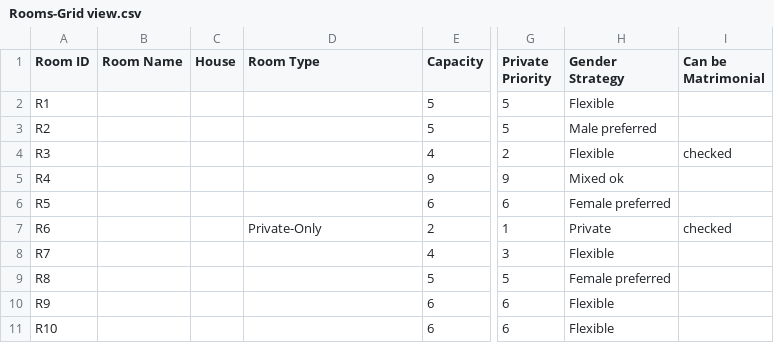
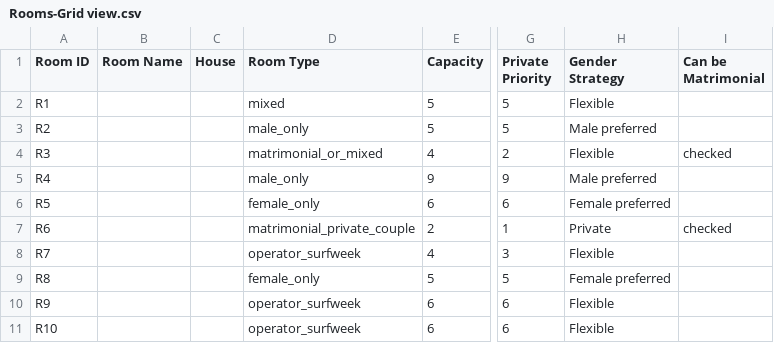
Before and after one commit to tywoods/wolfhouse, a CSV file: database/Rooms-Grid view.csv, drawn as a sheet; only a part is shown, gaps mark what is left out; the diff names each change by its address in the sheet, - before the commit and + after, or states it on an @@ line.

Commit message:
Fix Luna bed allocator gender safety, female default, and fill strategy.

```diff
--- a/database/Rooms-Grid view.csv
+++ b/database/Rooms-Grid view.csv
-D2 (Room Type): (empty)
+D2 (Room Type): mixed
-D3 (Room Type): (empty)
+D3 (Room Type): male_only
-D4 (Room Type): (empty)
+D4 (Room Type): matrimonial_or_mixed
-D5 (Room Type): (empty)
+D5 (Room Type): male_only
-H5 (Gender Strategy): Mixed ok
+H5 (Gender Strategy): Male preferred
-D6 (Room Type): (empty)
+D6 (Room Type): female_only
-D7 (Room Type): Private-Only
+D7 (Room Type): matrimonial_private_couple
-D8 (Room Type): (empty)
+D8 (Room Type): operator_surfweek
-D9 (Room Type): (empty)
+D9 (Room Type): female_only
-D10:D11 (Room Type): (empty)
+D10:D11 (Room Type): operator_surfweek
```
Also changed, not shown: 6 other files.
